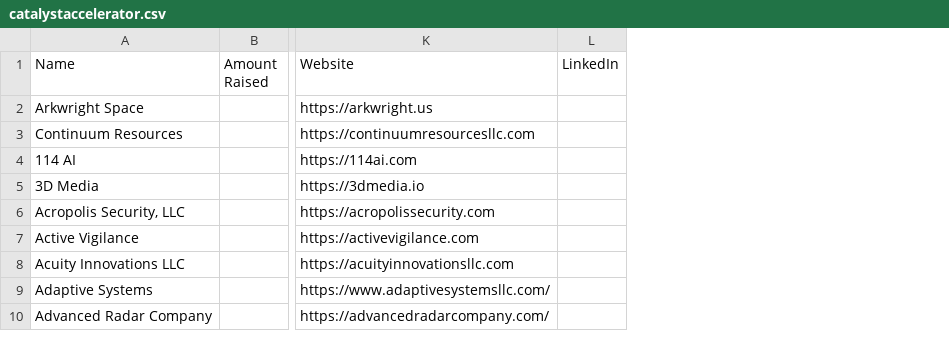
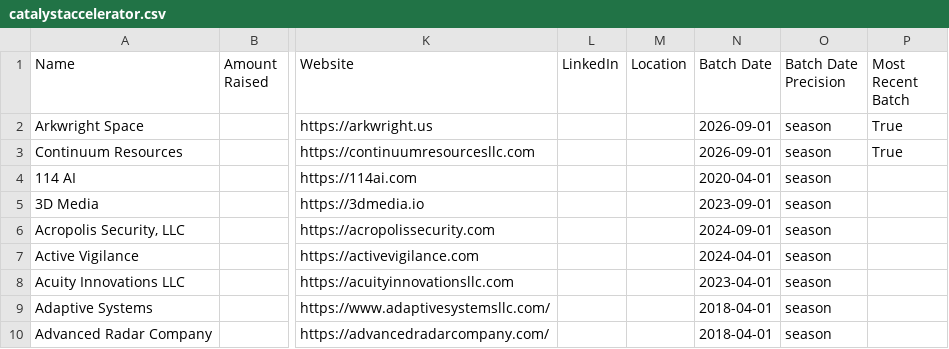
Before and after one commit to michaeleverywhere/vc-comp, a CSV file: accelerators/airtable_csv/catalystaccelerator.csv, drawn as a sheet; only a part is shown, gaps mark what is left out; the diff names each change by its address in the sheet, - before the commit and + after, or states it on an @@ line.

```diff
--- a/accelerators/airtable_csv/catalystaccelerator.csv
+++ b/accelerators/airtable_csv/catalystaccelerator.csv
+column M (Location), empty
+column N (Batch Date), rows 2-10: 2026-09-01 | 2026-09-01 | 2020-04-01 | 2023-09-01 | 2024-09-01 | 2024-04-01 | 2023-04-01 | 2018-04-01 | 2018-04-01
+column O (Batch Date Precision), rows 2-10: all season
+column P (Most Recent Batch), rows 2-3: True | True
```
Also changed, not shown: accelerators/airtable_csv/betaworks.csv, accelerators/airtable_csv/hf0.csv, 24 other files.
